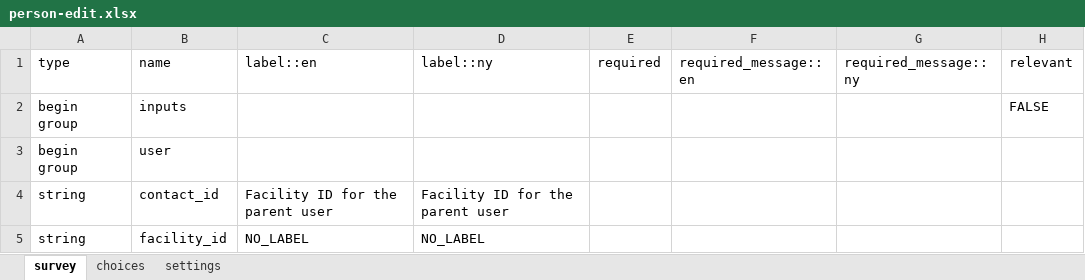
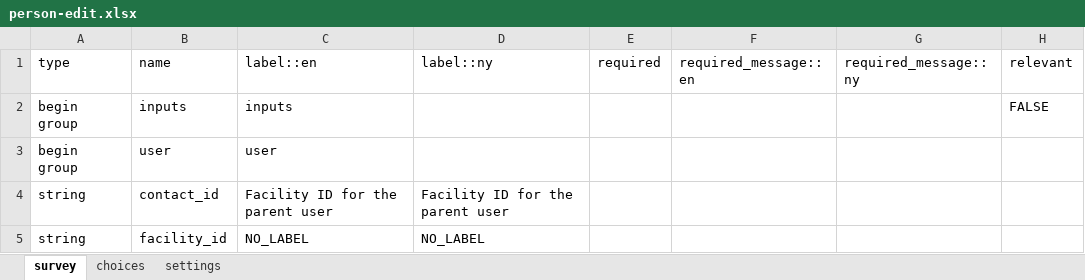
Before and after one commit to oyierp/community-testing-config-test, an Excel workbook: forms/contact/person-edit.xlsx, sheet survey, drawn as a sheet; only a part is shown; values as stored, in another font and other column widths than the file's, no cell formats; charts and pictures and conditional formats not drawn; the diff names each change by its address in the sheet, - before the commit and + after, or states it on an @@ line.

```diff
--- a/forms/contact/person-edit.xlsx (sheet survey)
+++ b/forms/contact/person-edit.xlsx (sheet survey)
-C2 (label::en): (empty)
+C2 (label::en): inputs
-C3 (label::en): (empty)
+C3 (label::en): user
```
Also changed, not shown: sheet settings, cell formats, charts or pictures, forms/contact/person-create.xlsx.
